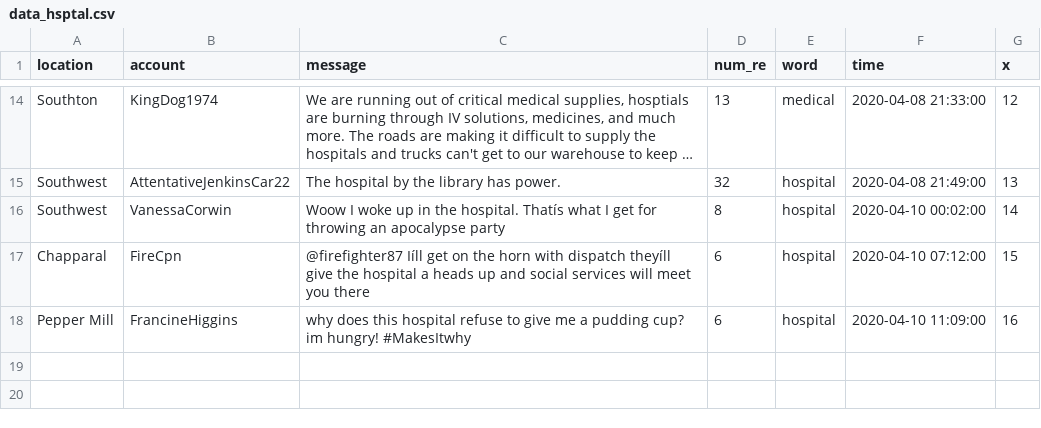
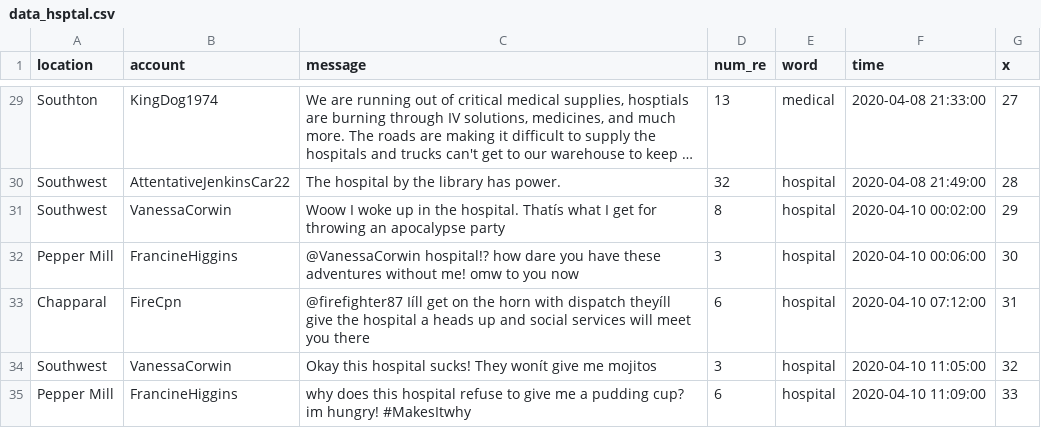
Before and after one commit to cassiotbatista/vast3, a CSV file: grafico3/data/data_hsptal.csv, drawn as a sheet; only a part is shown, gaps mark what is left out; long unchanged cells end in …; addresses are those after the commit; the diff covers the shown part only; the diff names each change by its address in the sheet, - before the commit and + after, or states it on an @@ line.

```diff
--- a/grafico3/data/data_hsptal.csv
+++ b/grafico3/data/data_hsptal.csv
-G29 (x): 12
+G29 (x): 27
-G30 (x): 13
+G30 (x): 28
-G31 (x): 14
+G31 (x): 29
+row 32: Pepper Mill | FrancineHiggins | @VanessaCorwin hospital!? how dare you have these adventures without me! omw to you now | 3 | hospital | 2020-04-10 00:06:00 | 30
-G33 (x): 15
+G33 (x): 31
+row 34: Southwest | VanessaCorwin | Okay this hospital sucks! They wonít give me mojitos | 3 | hospital | 2020-04-10 11:05:00 | 32
-G35 (x): 16
+G35 (x): 33
```
Also changed, not shown: 15 added rows and 12 edited cells elsewhere in this file, grafico3/data/data_bridge.csv, grafico3/data/data_rain.csv, 5 other files.
